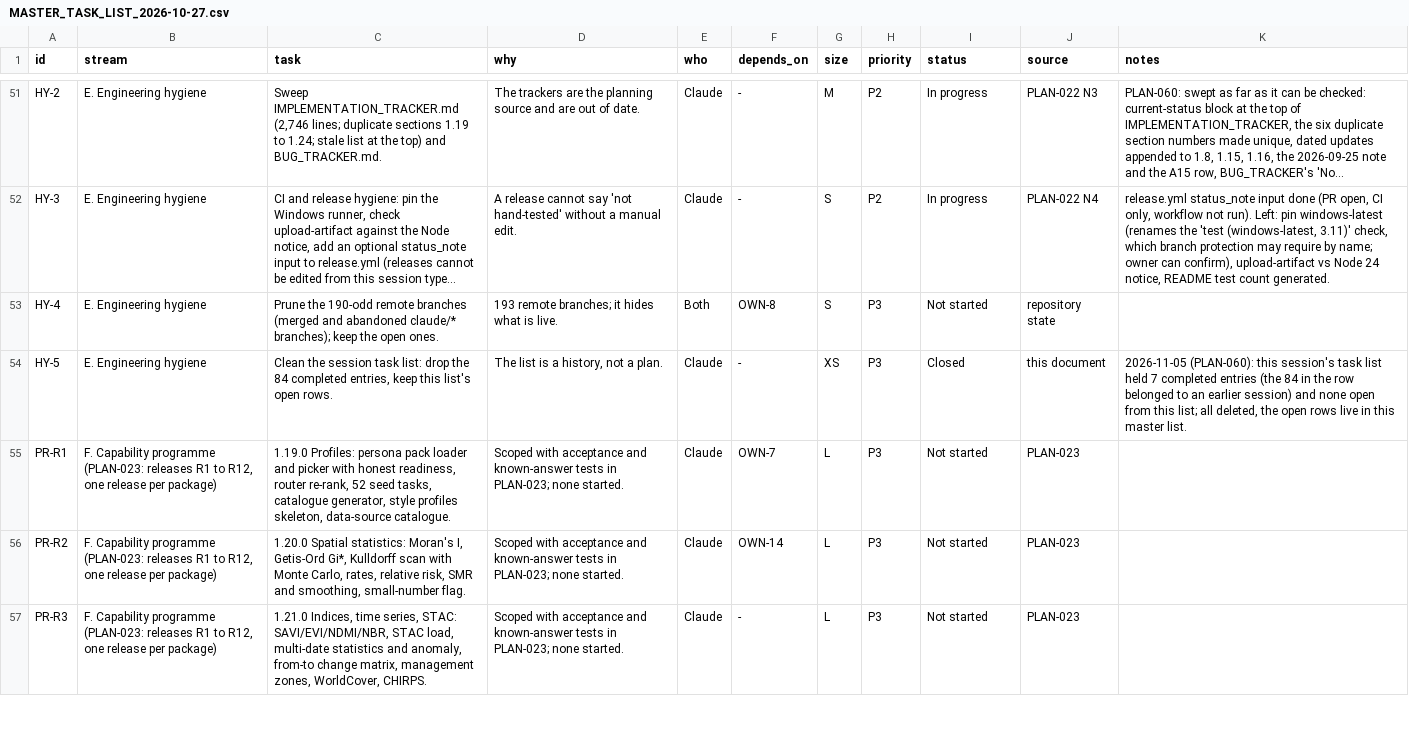
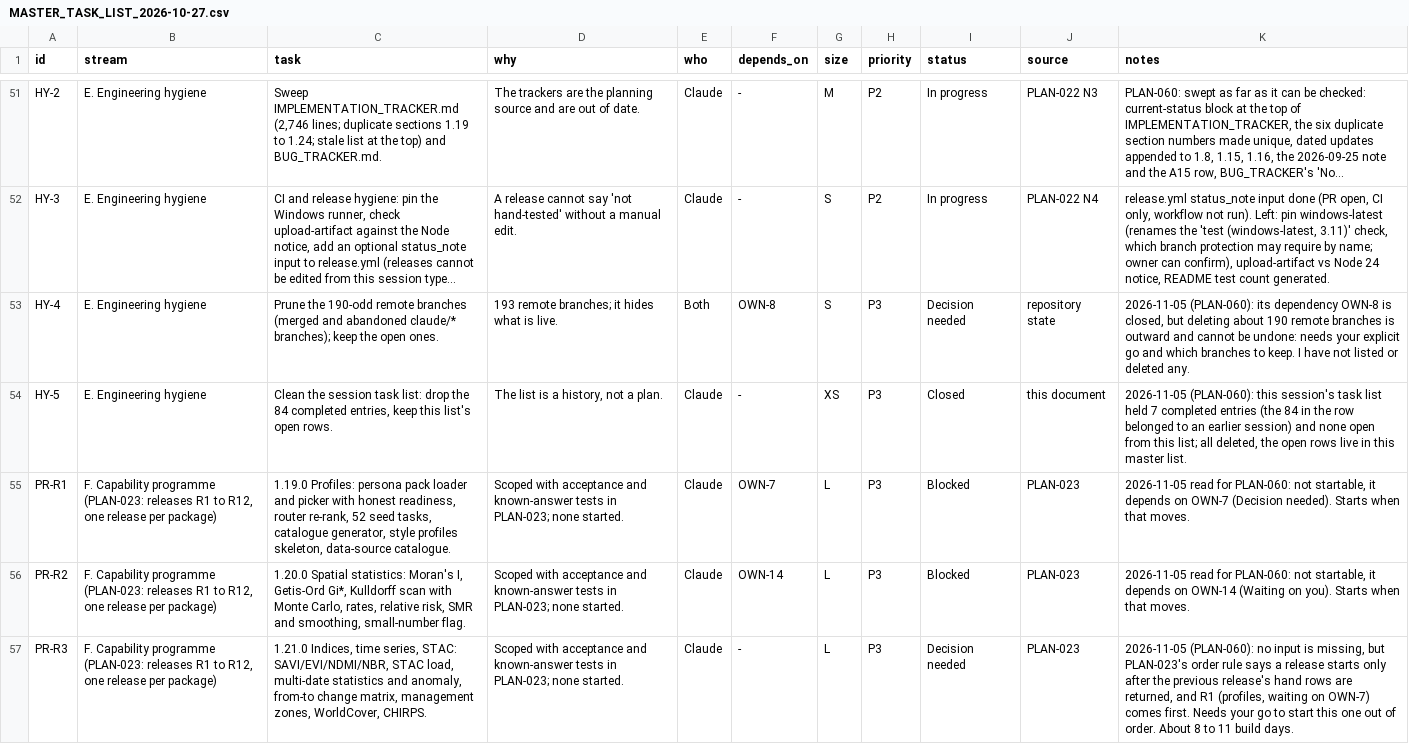
Before and after one commit to http-solution/cartogen-ai-qgis-plugin, a CSV file: docs/MASTER_TASK_LIST_2026-10-27.csv, drawn as a sheet; only a part is shown, gaps mark what is left out; long unchanged cells end in …; the diff covers the shown part only; the diff names each change by its address in the sheet, - before the commit and + after, or states it on an @@ line.

```diff
--- a/docs/MASTER_TASK_LIST_2026-10-27.csv
+++ b/docs/MASTER_TASK_LIST_2026-10-27.csv
-I53 (status): Not started
+I53 (status): Decision needed
-K53 (notes): (empty)
+K53 (notes): 2026-11-05 (PLAN-060): its dependency OWN-8 is closed, but deleting about 190 remote branches is outward and cannot be undone: needs your explicit go and which branches to keep. I have not listed or deleted any.
-I55:I56 (status): Not started
+I55:I56 (status): Blocked
-K55 (notes): (empty)
+K55 (notes): 2026-11-05 read for PLAN-060: not startable, it depends on OWN-7 (Decision needed). Starts when that moves.
-K56 (notes): (empty)
+K56 (notes): 2026-11-05 read for PLAN-060: not startable, it depends on OWN-14 (Waiting on you). Starts when that moves.
-I57 (status): Not started
+I57 (status): Decision needed
-K57 (notes): (empty)
+K57 (notes): 2026-11-05 (PLAN-060): no input is missing, but PLAN-023's order rule says a release starts only after the previous release's hand rows are returned, and R1 (profiles, waiting on OWN-7) comes first. Needs your go to start this one out of order. About 8 to 11 build days.
```
Also changed, not shown: 32 edited cells elsewhere in this file, 2 other files.
